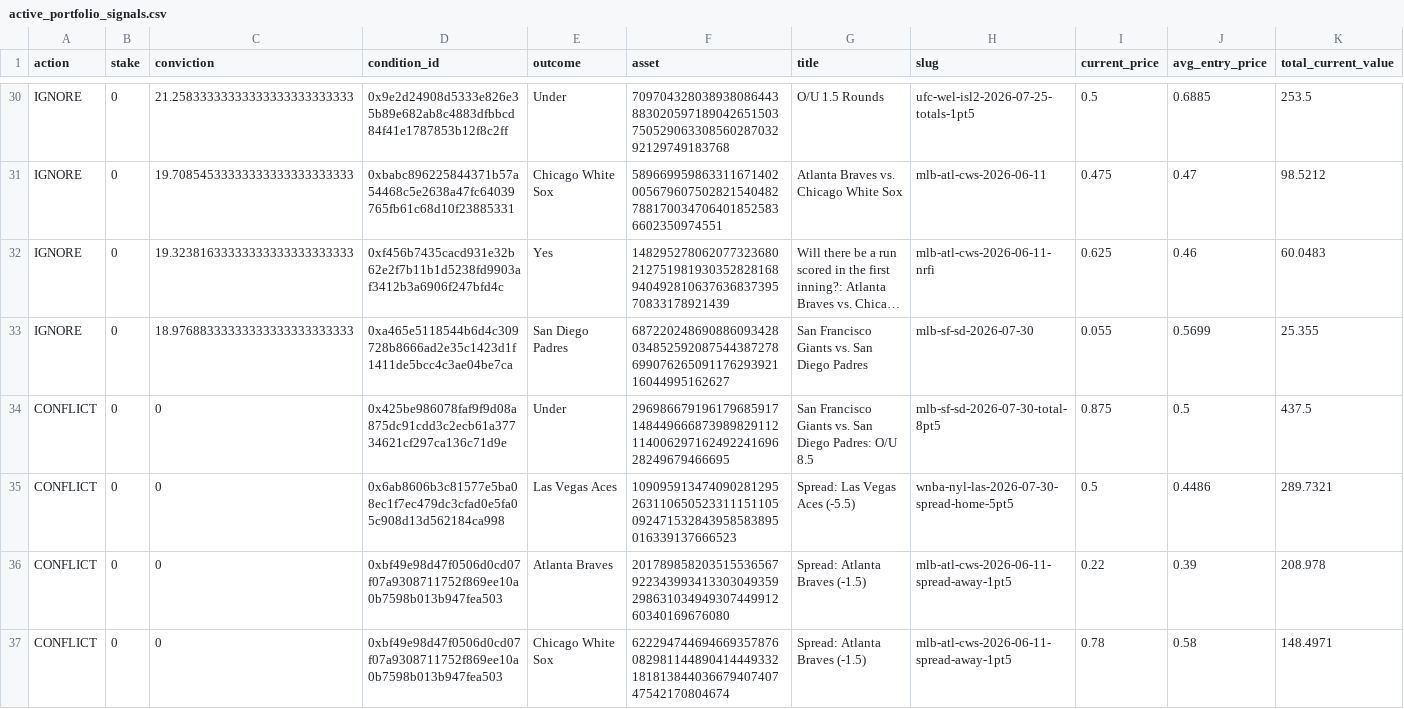
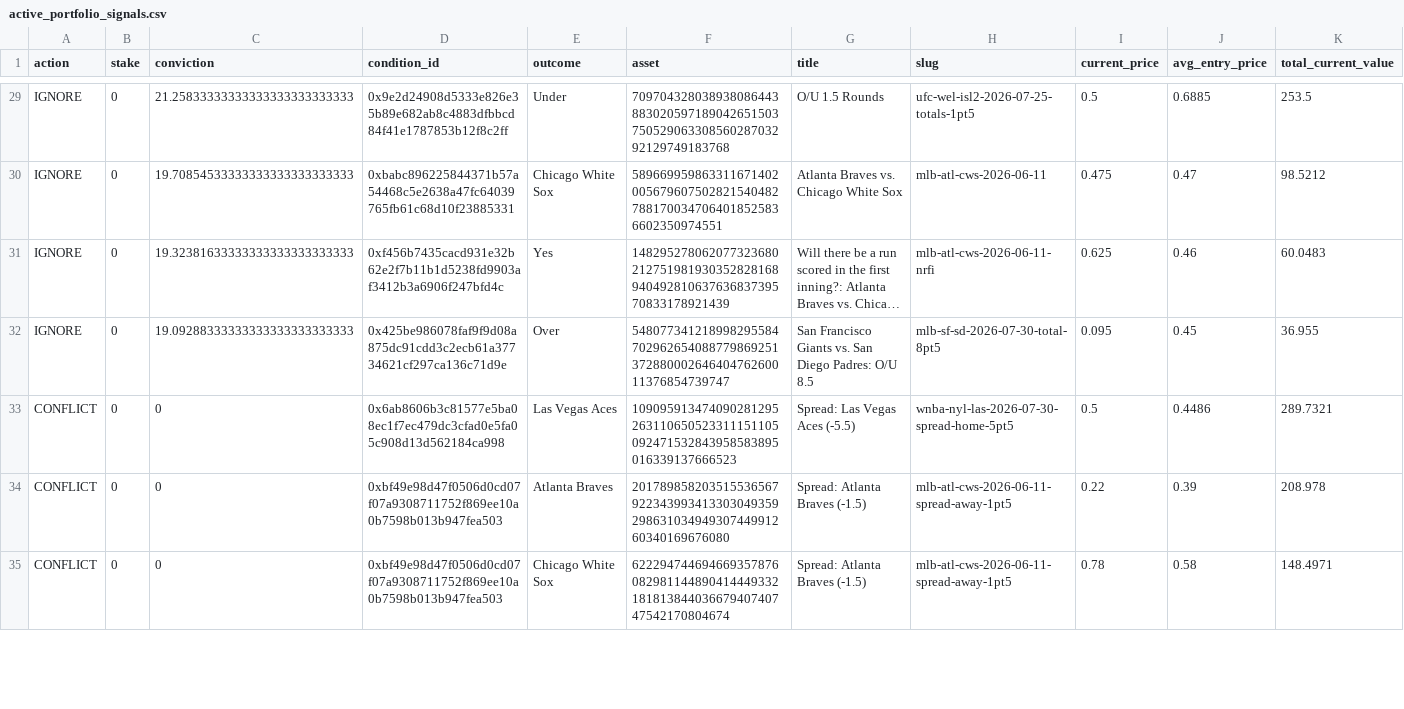
Before and after one commit to giuseppemineo685-beep/atlantis-polymarket-screening, a CSV file: outputs/active_portfolio_signals.csv, drawn as a sheet; only a part is shown, gaps mark what is left out; long unchanged cells end in …; removed rows and columns are numbered as before the commit, all else as after; rows hold the shown columns only; the diff covers the shown part only; the diff names each change by its address in the sheet, - before the commit and + after, or states it on an @@ line.

```diff
--- a/outputs/active_portfolio_signals.csv
+++ b/outputs/active_portfolio_signals.csv
-C32 (conviction): 18.97688333333333333333333333
+C32 (conviction): 19.09288333333333333333333333
-D32 (condition_id): 0xa465e5118544b6d4c309728b8666ad2e35c1423d1f1411de5bcc4c3ae04be7ca
+D32 (condition_id): 0x425be986078faf9f9d08a875dc91cdd3c2ecb61a37734621cf297ca136c71d9e
-E32 (outcome): San Diego Padres
+E32 (outcome): Over
-F32 (asset): 68722024869088609342803485259208754438727869907626509117629392116044995162627
+F32 (asset): 54807734121899829558470296265408877986925137288000264640476260011376854739747
-G32 (title): …San Diego Padres
+G32 (title): …San Diego Padres: O/U 8.5
-H32 (slug): mlb-sf-sd-2026-07-30
+H32 (slug): mlb-sf-sd-2026-07-30-total-8pt5
-I32 (current_price): 0.055
+I32 (current_price): 0.095
-J32 (avg_entry_price): 0.5699
+J32 (avg_entry_price): 0.45
-K32 (total_current_value): 25.355
+K32 (total_current_value): 36.955
-row 34: CONFLICT | 0 | 0 | 0x425be986078faf9f9d08a875dc91cdd3c2ecb61a37734621cf297ca136c71d9e | Under | 29698667919617968591714844966687398982911211400629716249224169628249679466695 | San Francisco Giants vs. San Diego Padres: O/U 8.5 | mlb-sf-sd-2026-07-30-total-8pt5 | 0.875 | 0.5 | 437.5
```
Also changed, not shown: 2 added rows, 4 removed rows and 8 edited cells elsewhere in this file, outputs/trade_log.csv, 1 other file.
